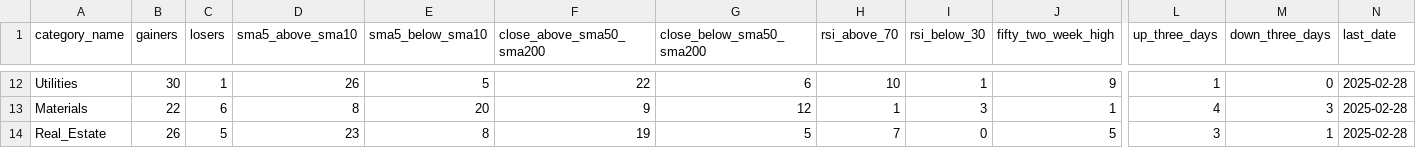
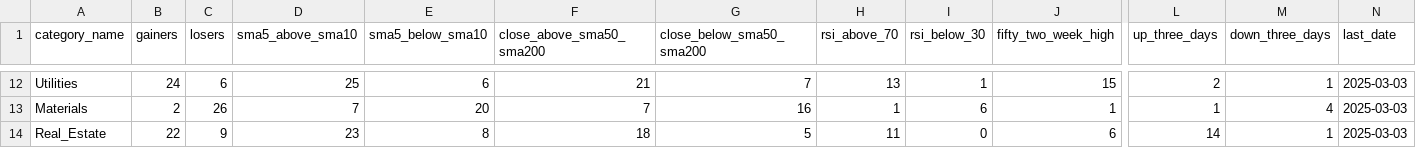
Before and after one commit to bhattathakur/snpdaily, a CSV file: final_info_df.csv, drawn as a sheet; only a part is shown, gaps mark what is left out; the diff covers the shown part only; the diff names each change by its address in the sheet, - before the commit and + after, or states it on an @@ line.

```diff
--- a/final_info_df.csv
+++ b/final_info_df.csv
-B12 (gainers): 30
+B12 (gainers): 24
-C12 (losers): 1
+C12 (losers): 6
-D12 (sma5_above_sma10): 26
+D12 (sma5_above_sma10): 25
-E12 (sma5_below_sma10): 5
+E12 (sma5_below_sma10): 6
-F12 (close_above_sma50_sma200): 22
+F12 (close_above_sma50_sma200): 21
-G12 (close_below_sma50_sma200): 6
+G12 (close_below_sma50_sma200): 7
-H12 (rsi_above_70): 10
+H12 (rsi_above_70): 13
-J12 (fifty_two_week_high): 9
+J12 (fifty_two_week_high): 15
-L12 (up_three_days): 1
+L12 (up_three_days): 2
-M12 (down_three_days): 0
+M12 (down_three_days): 1
-N12:N14 (last_date): 2025-02-28
+N12:N14 (last_date): 2025-03-03
-B13 (gainers): 22
+B13 (gainers): 2
-C13 (losers): 6
+C13 (losers): 26
-D13 (sma5_above_sma10): 8
+D13 (sma5_above_sma10): 7
-F13 (close_above_sma50_sma200): 9
+F13 (close_above_sma50_sma200): 7
-G13 (close_below_sma50_sma200): 12
+G13 (close_below_sma50_sma200): 16
-I13 (rsi_below_30): 3
+I13 (rsi_below_30): 6
-L13 (up_three_days): 4
+L13 (up_three_days): 1
-M13 (down_three_days): 3
+M13 (down_three_days): 4
-B14 (gainers): 26
+B14 (gainers): 22
-C14 (losers): 5
+C14 (losers): 9
-F14 (close_above_sma50_sma200): 19
+F14 (close_above_sma50_sma200): 18
-H14 (rsi_above_70): 7
+H14 (rsi_above_70): 11
-J14 (fifty_two_week_high): 5
+J14 (fifty_two_week_high): 6
-L14 (up_three_days): 3
+L14 (up_three_days): 14
```
Also changed, not shown: 141 edited cells elsewhere in this file, df_combined.csv, df_dow.csv, 4 other files.
